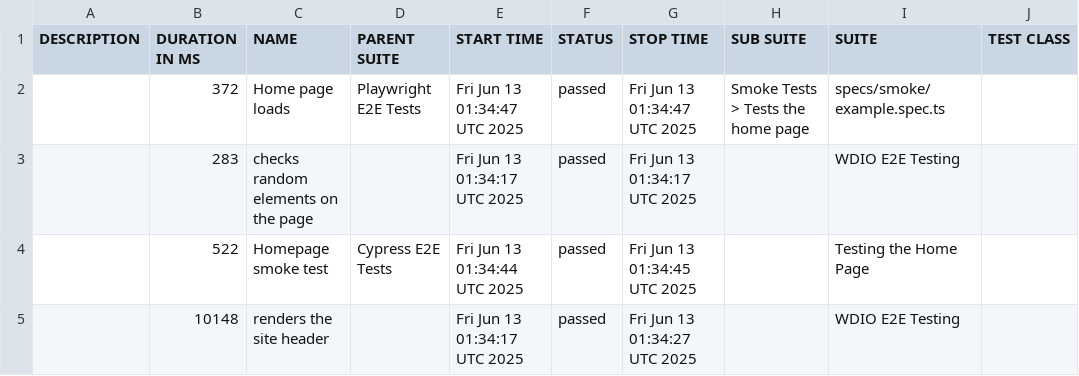
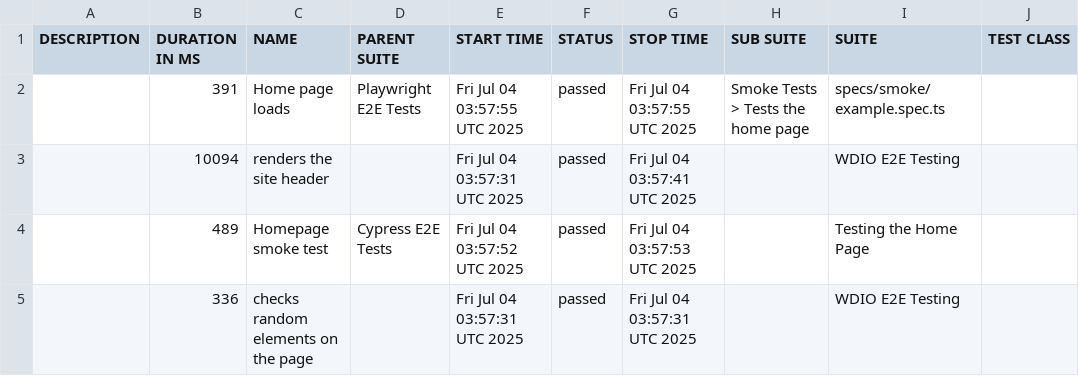
Before and after one commit to Afroid/i75-recap-site, a CSV file: data/suites.csv, drawn as a sheet; only a part is shown; the diff names each change by its address in the sheet, - before the commit and + after, or states it on an @@ line.

```diff
--- a/data/suites.csv
+++ b/data/suites.csv
-B2 (DURATION IN MS): 372
+B2 (DURATION IN MS): 391
-E2 (START TIME): Fri Jun 13 01:34:47 UTC 2025
+E2 (START TIME): Fri Jul 04 03:57:55 UTC 2025
-G2 (STOP TIME): Fri Jun 13 01:34:47 UTC 2025
+G2 (STOP TIME): Fri Jul 04 03:57:55 UTC 2025
-B3 (DURATION IN MS): 283
+B3 (DURATION IN MS): 10094
-C3 (NAME): checks random elements on the page
+C3 (NAME): renders the site header
-E3 (START TIME): Fri Jun 13 01:34:17 UTC 2025
+E3 (START TIME): Fri Jul 04 03:57:31 UTC 2025
-G3 (STOP TIME): Fri Jun 13 01:34:17 UTC 2025
+G3 (STOP TIME): Fri Jul 04 03:57:41 UTC 2025
-B4 (DURATION IN MS): 522
+B4 (DURATION IN MS): 489
-E4 (START TIME): Fri Jun 13 01:34:44 UTC 2025
+E4 (START TIME): Fri Jul 04 03:57:52 UTC 2025
-G4 (STOP TIME): Fri Jun 13 01:34:45 UTC 2025
+G4 (STOP TIME): Fri Jul 04 03:57:53 UTC 2025
-B5 (DURATION IN MS): 10148
+B5 (DURATION IN MS): 336
-C5 (NAME): renders the site header
+C5 (NAME): checks random elements on the page
-E5 (START TIME): Fri Jun 13 01:34:17 UTC 2025
+E5 (START TIME): Fri Jul 04 03:57:31 UTC 2025
-G5 (STOP TIME): Fri Jun 13 01:34:27 UTC 2025
+G5 (STOP TIME): Fri Jul 04 03:57:31 UTC 2025
```
Also changed, not shown: 22 other files.
